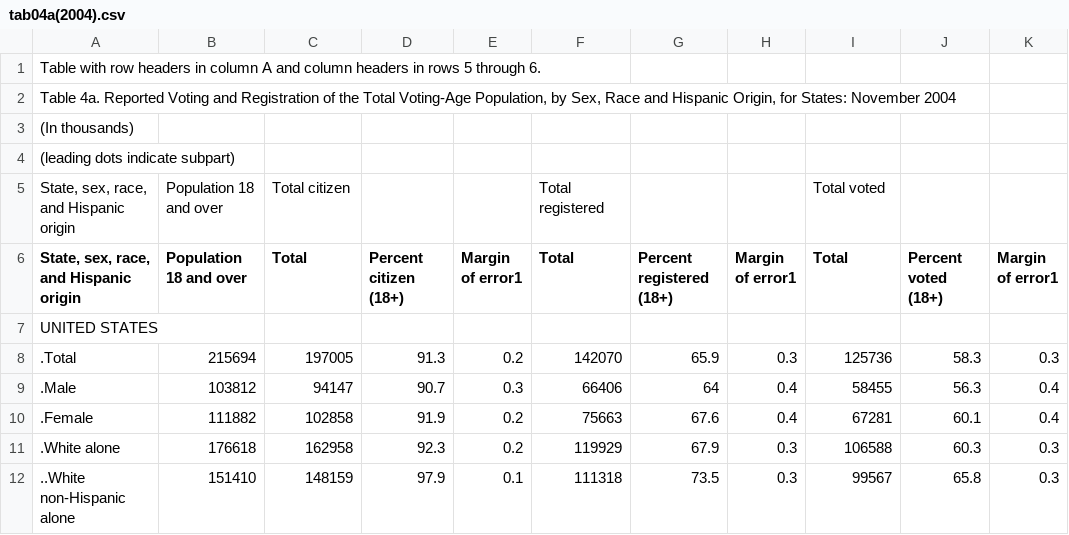
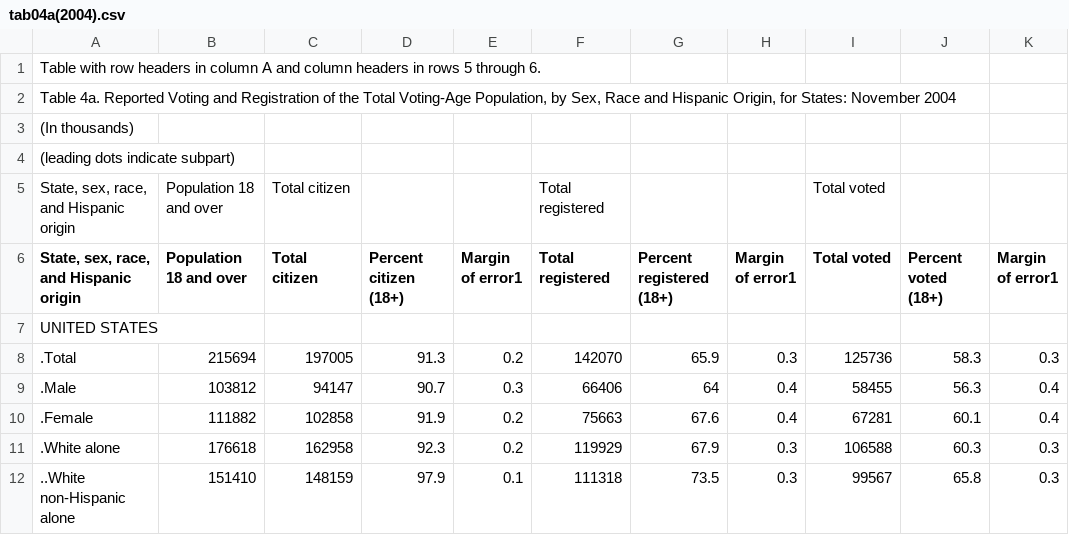
Before and after one commit to ryan-p-larson/DI-Hisp, a CSV file: data/external/election/tab04a(2004).csv, drawn as a sheet; only a part is shown.

```diff
--- a/data/external/election/tab04a(2004).csv
+++ b/data/external/election/tab04a(2004).csv
@@ -5,3 +5,3 @@ Table with row headers in column A and column headers in rows 5 through 6.,,,,,,
 "State, sex, race, and Hispanic origin",Population 18 and over,Total citizen,,,Total registered,,,Total voted,,
-"State, sex, race, and Hispanic origin",Population 18 and over,Total  ,Percent citizen (18+),Margin of error1,Total  ,Percent registered (18+),Margin of error1,Total  ,Percent voted (18+),Margin of error1
+"State, sex, race, and Hispanic origin",Population 18 and over,Total citizen,Percent citizen (18+),Margin of error1,Total registered,Percent registered (18+),Margin of error1,Total voted,Percent voted (18+),Margin of error1
 UNITED STATES,,,,,,,,,,
```
Also changed, not shown: data/processed/elections/election-populations.csv, data/processed/elections/election.csv, 2 other files.
